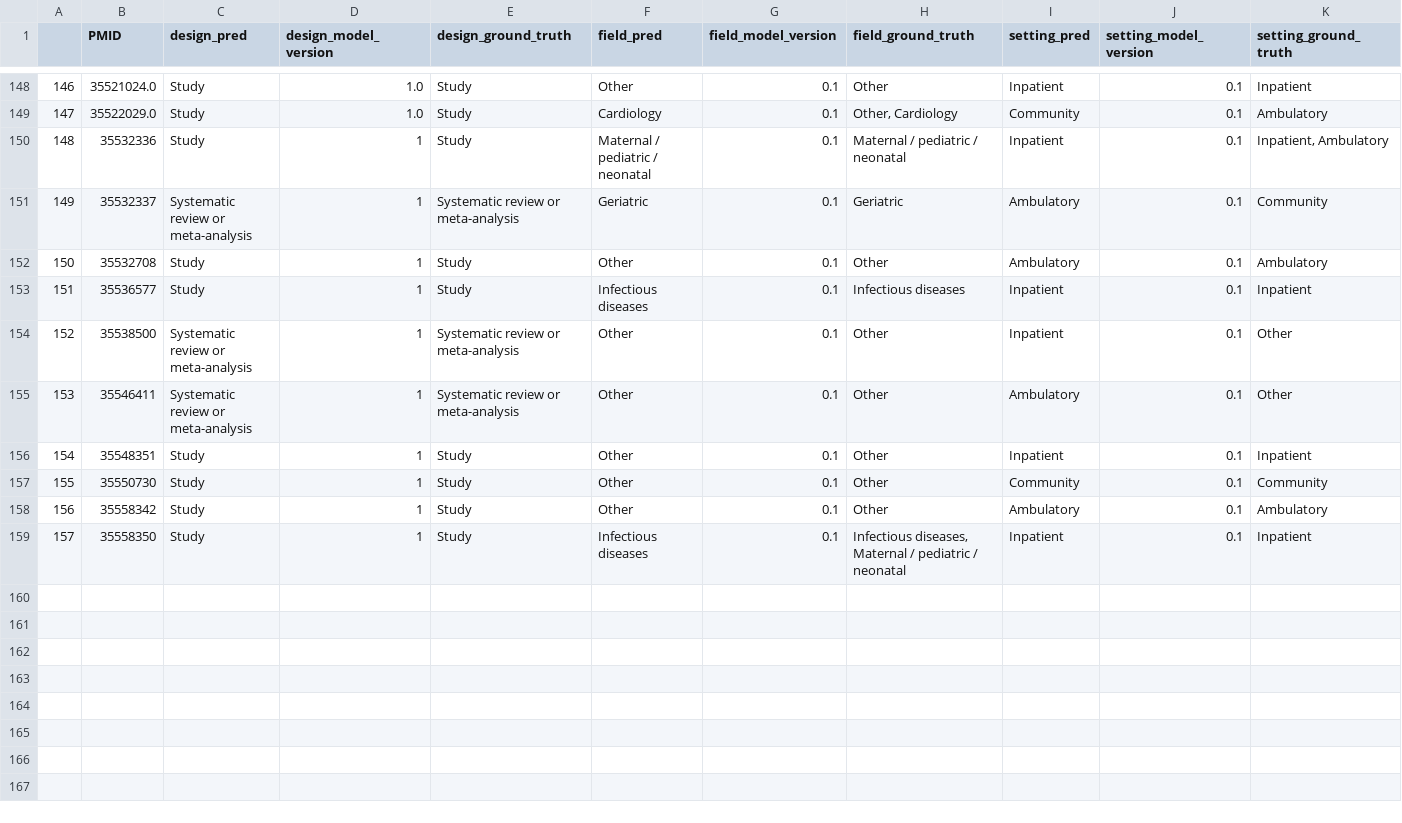
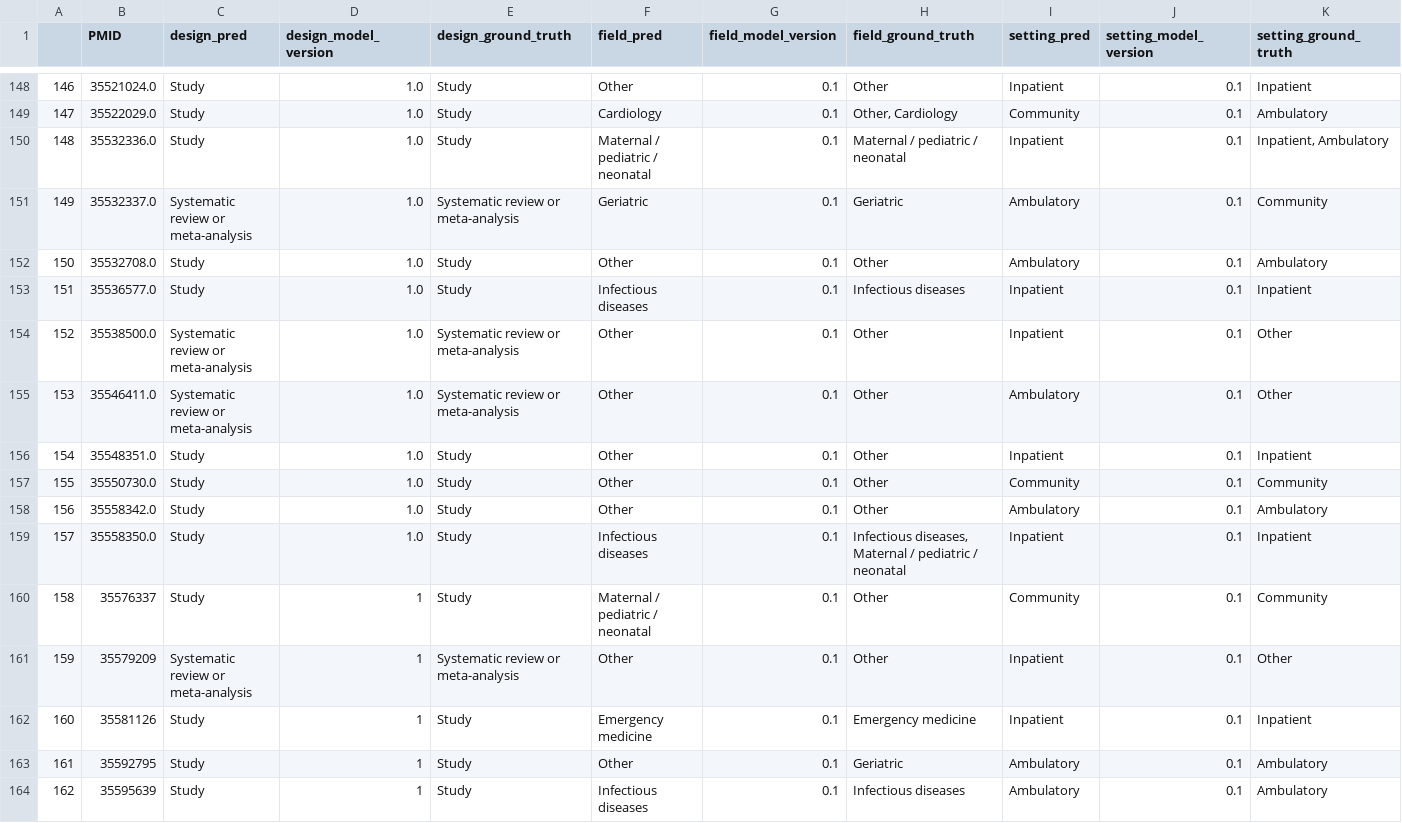
Before and after one commit to urppchusj/impactpharmacie, a CSV file: data/second_gen/predictions.csv, drawn as a sheet; only a part is shown, gaps mark what is left out.

```diff
--- a/data/second_gen/predictions.csv
+++ b/data/second_gen/predictions.csv
@@ -149,11 +149,16 @@
 147,35522029.0,Study,1.0,Study,Cardiology,0.1,"Other, Cardiology",Community,0.1,Ambulatory
-148,35532336,Study,1,Study,Maternal / pediatric / neonatal,0.1,Maternal / pediatric / neonatal,Inpatient,0.1,"Inpatient, Ambulatory"
-149,35532337,Systematic review or meta-analysis,1,Systematic review or meta-analysis,Geriatric,0.1,Geriatric,Ambulatory,0.1,Community
-150,35532708,Study,1,Study,Other,0.1,Other,Ambulatory,0.1,Ambulatory
-151,35536577,Study,1,Study,Infectious diseases,0.1,Infectious diseases,Inpatient,0.1,Inpatient
-152,35538500,Systematic review or meta-analysis,1,Systematic review or meta-analysis,Other,0.1,Other,Inpatient,0.1,Other
-153,35546411,Systematic review or meta-analysis,1,Systematic review or meta-analysis,Other,0.1,Other,Ambulatory,0.1,Other
-154,35548351,Study,1,Study,Other,0.1,Other,Inpatient,0.1,Inpatient
-155,35550730,Study,1,Study,Other,0.1,Other,Community,0.1,Community
-156,35558342,Study,1,Study,Other,0.1,Other,Ambulatory,0.1,Ambulatory
-157,35558350,Study,1,Study,Infectious diseases,0.1,"Infectious diseases, Maternal / pediatric / neonatal",Inpatient,0.1,Inpatient
+148,35532336.0,Study,1.0,Study,Maternal / pediatric / neonatal,0.1,Maternal / pediatric / neonatal,Inpatient,0.1,"Inpatient, Ambulatory"
+149,35532337.0,Systematic review or meta-analysis,1.0,Systematic review or meta-analysis,Geriatric,0.1,Geriatric,Ambulatory,0.1,Community
+150,35532708.0,Study,1.0,Study,Other,0.1,Other,Ambulatory,0.1,Ambulatory
+151,35536577.0,Study,1.0,Study,Infectious diseases,0.1,Infectious diseases,Inpatient,0.1,Inpatient
+152,35538500.0,Systematic review or meta-analysis,1.0,Systematic review or meta-analysis,Other,0.1,Other,Inpatient,0.1,Other
+153,35546411.0,Systematic review or meta-analysis,1.0,Systematic review or meta-analysis,Other,0.1,Other,Ambulatory,0.1,Other
+154,35548351.0,Study,1.0,Study,Other,0.1,Other,Inpatient,0.1,Inpatient
+155,35550730.0,Study,1.0,Study,Other,0.1,Other,Community,0.1,Community
+156,35558342.0,Study,1.0,Study,Other,0.1,Other,Ambulatory,0.1,Ambulatory
+157,35558350.0,Study,1.0,Study,Infectious diseases,0.1,"Infectious diseases, Maternal / pediatric / neonatal",Inpatient,0.1,Inpatient
+158,35576337,Study,1,Study,Maternal / pediatric / neonatal,0.1,Other,Community,0.1,Community
+159,35579209,Systematic review or meta-analysis,1,Systematic review or meta-analysis,Other,0.1,Other,Inpatient,0.1,Other
+160,35581126,Study,1,Study,Emergency medicine,0.1,Emergency medicine,Inpatient,0.1,Inpatient
+161,35592795,Study,1,Study,Other,0.1,Geriatric,Ambulatory,0.1,Ambulatory
+162,35595639,Study,1,Study,Infectious diseases,0.1,Infectious diseases,Ambulatory,0.1,Ambulatory
```
Also changed, not shown: data/second_gen/extraction_log.csv, 3 other files.
